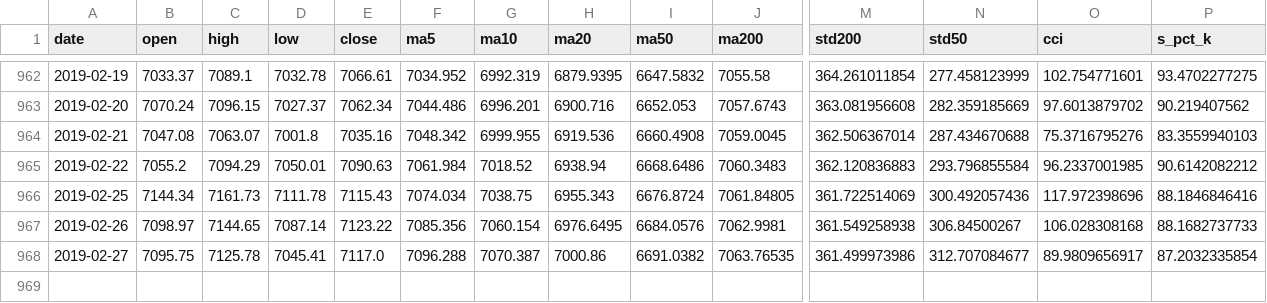
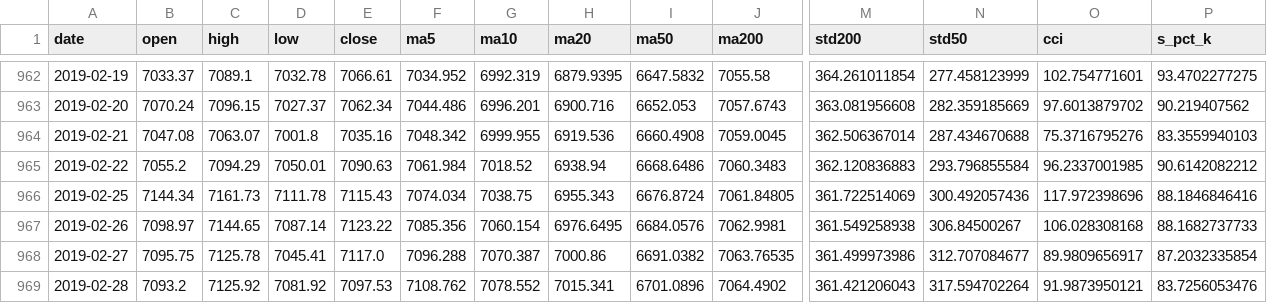
Before and after one commit to zhaoy99/outputs, a CSV file: nasdaq/nasdaq.index.metrics.csv, drawn as a sheet; only a part is shown, gaps mark what is left out; rows hold the shown columns only; the diff names each change by its address in the sheet, - before the commit and + after, or states it on an @@ line.

```diff
--- a/nasdaq/nasdaq.index.metrics.csv
+++ b/nasdaq/nasdaq.index.metrics.csv
+row 969: 2019-02-28 | 7093.2 | 7125.92 | 7081.92 | 7097.53 | 7108.762 | 7078.552 | 7015.341 | 6701.0896 | 7064.4902 | 361.421206043 | 317.594702264 | 91.9873950121 | 83.7256053476
```
Also changed, not shown: nasdaq/nasdaq.2018-01-01.rtn.csv, nasdaq/nasdaq.index.trend.csv, 4 other files.
